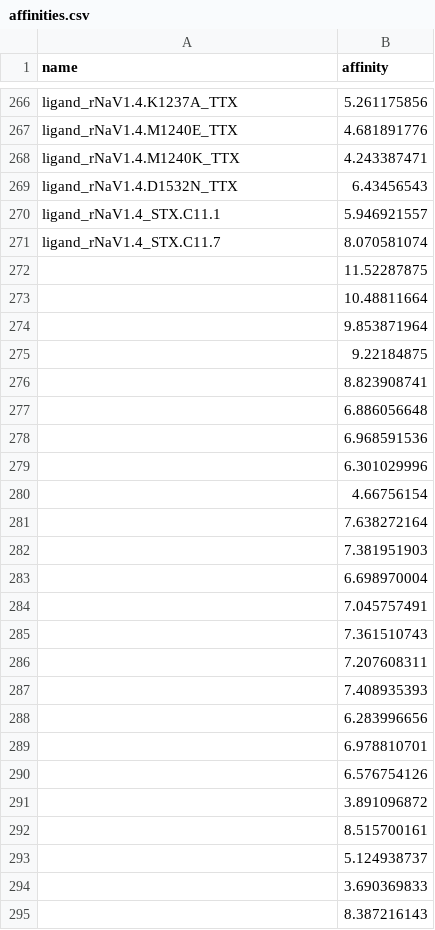
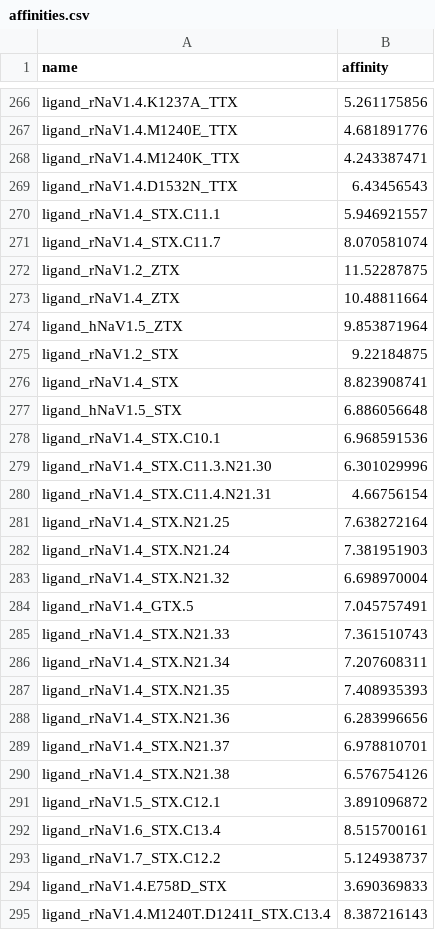
Before and after one commit to VirtualChemist/pafnucy-convert, a CSV file: affinities.csv, drawn as a sheet; only a part is shown, gaps mark what is left out; the diff covers the shown part only.

Commit message:
corrected names

```diff
--- a/affinities.csv
+++ b/affinities.csv
@@ -272,24 +272,24 @@ ligand_rNaV1.4_STX.C11.7,8.070581074
-,11.52287875
-,10.48811664
-,9.853871964
-,9.22184875
-,8.823908741
-,6.886056648
-,6.968591536
-,6.301029996
-,4.66756154
-,7.638272164
-,7.381951903
-,6.698970004
-,7.045757491
-,7.361510743
-,7.207608311
-,7.408935393
-,6.283996656
-,6.978810701
-,6.576754126
-,3.891096872
-,8.515700161
-,5.124938737
-,3.690369833
-,8.387216143
+ligand_rNaV1.2_ZTX,11.52287875,,,,,
+ligand_rNaV1.4_ZTX,10.48811664,,,,,
+ligand_hNaV1.5_ZTX,9.853871964,,,,,
+ligand_rNaV1.2_STX,9.22184875,,,,,
+ligand_rNaV1.4_STX,8.823908741,,,,,
+ligand_hNaV1.5_STX,6.886056648,,,,,
+ligand_rNaV1.4_STX.C10.1,6.968591536,,,,,
+ligand_rNaV1.4_STX.C11.3.N21.30,6.301029996,,,,,
+ligand_rNaV1.4_STX.C11.4.N21.31,4.66756154,,,,,
+ligand_rNaV1.4_STX.N21.25,7.638272164,,,,,
+ligand_rNaV1.4_STX.N21.24,7.381951903,,,,,
+ligand_rNaV1.4_STX.N21.32,6.698970004,,,,,
+ligand_rNaV1.4_GTX.5,7.045757491,,,,,
+ligand_rNaV1.4_STX.N21.33,7.361510743,,,,,
+ligand_rNaV1.4_STX.N21.34,7.207608311,,,,,
+ligand_rNaV1.4_STX.N21.35,7.408935393,,,,,
+ligand_rNaV1.4_STX.N21.36,6.283996656,,,,,
+ligand_rNaV1.4_STX.N21.37,6.978810701,,,,,
+ligand_rNaV1.4_STX.N21.38,6.576754126,,,,,
+ligand_rNaV1.5_STX.C12.1,3.891096872,,,,,
+ligand_rNaV1.6_STX.C13.4,8.515700161,,,,,
+ligand_rNaV1.7_STX.C12.2,5.124938737,,,,,
+ligand_rNaV1.4.E758D_STX,3.690369833,,,,,
+ligand_rNaV1.4.M1240T.D1241I_STX.C13.4,8.387216143,,,,,
```
Also changed, not shown: 2 edited cells elsewhere in this file.
